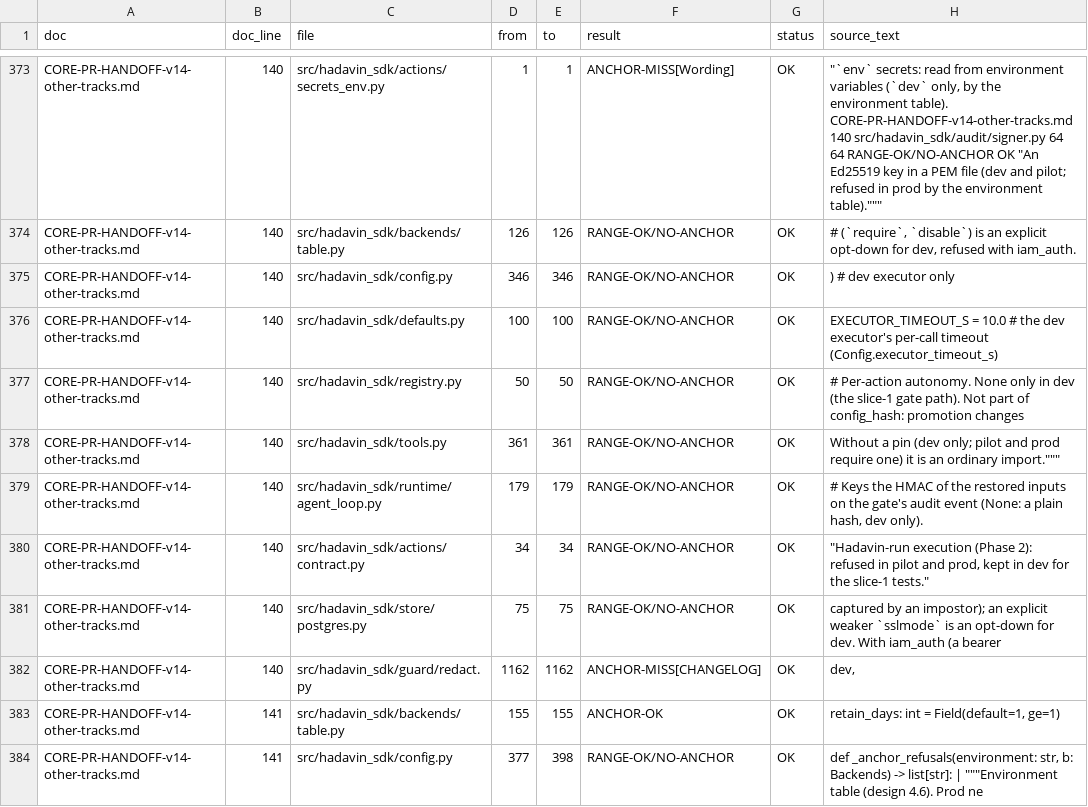
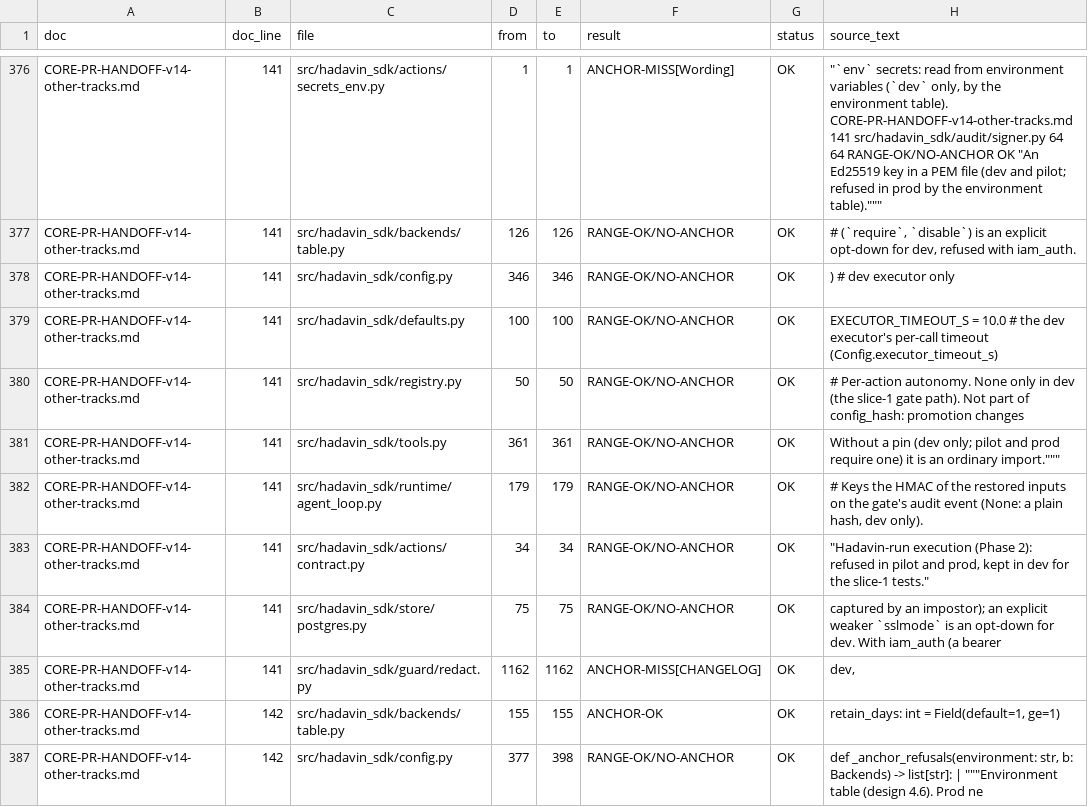
Before and after one commit to hadavin-dx/hadavin-sdk, a TSV file: handover/core-hardening/audit-r460/evidence-handoff-v14/cites-table.tsv, drawn as a sheet; only a part is shown, gaps mark what is left out; addresses are those after the commit; ↵ is a line break in a cell; the diff covers the shown part only; the diff names each change by its address in the sheet, - before the commit and + after, or states it on an @@ line.

```diff
--- a/handover/core-hardening/audit-r460/evidence-handoff-v14/cites-table.tsv
+++ b/handover/core-hardening/audit-r460/evidence-handoff-v14/cites-table.tsv
-B376:B385 (doc_line): 140
+B376:B385 (doc_line): 141
-H376 (source_text): …table). ↵ CORE-PR-HANDOFF-v14-other-tracks.md 140 src/hadavin_sdk/audit/signer.py 64…
+H376 (source_text): …table). ↵ CORE-PR-HANDOFF-v14-other-tracks.md 141 src/hadavin_sdk/audit/signer.py 64…
-B386:B387 (doc_line): 141
+B386:B387 (doc_line): 142
```
Also changed, not shown: 3 added rows and 66 edited cells elsewhere in this file, 22 other files.
